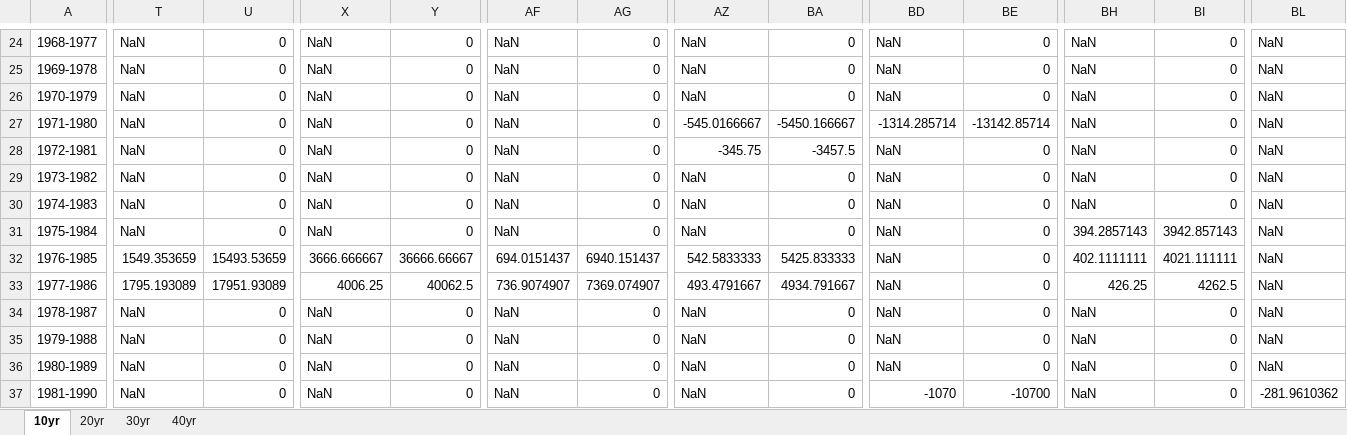
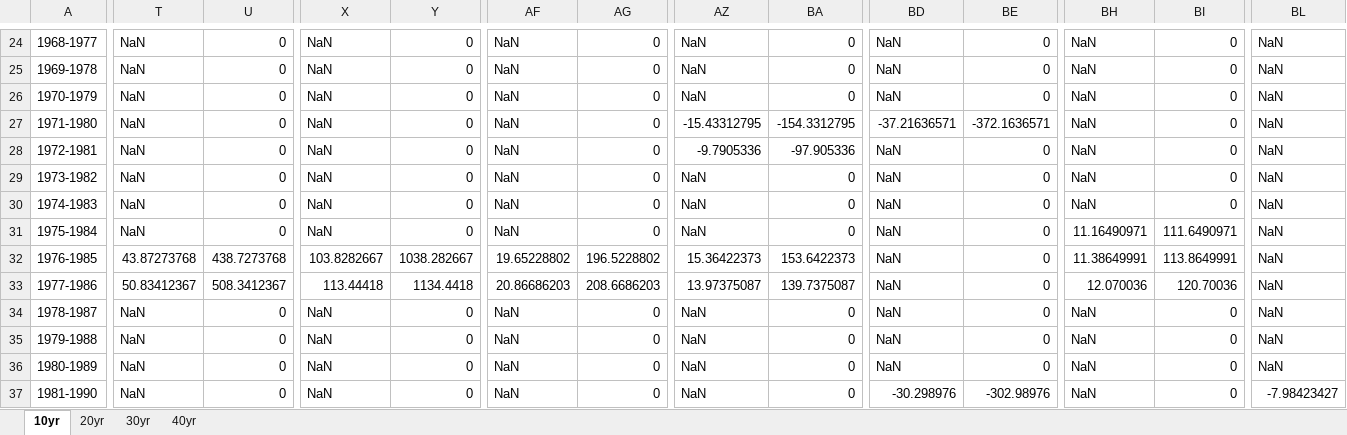
Before and after one commit to germo006/Mississippi_Color, an Excel workbook: Spreadsheets/Mann-Kendall_08Jan2021.xlsx, sheet 10yr, drawn as a sheet; only a part is shown, gaps mark what is left out; values as stored, in another font and other column widths than the file's, no borders; conditional formats not drawn; the diff covers the shown part only; the diff names each change by its address in the sheet, - before the commit and + after, or states it on an @@ line.

```diff
--- a/Spreadsheets/Mann-Kendall_08Jan2021.xlsx (sheet 10yr)
+++ b/Spreadsheets/Mann-Kendall_08Jan2021.xlsx (sheet 10yr)
-AZ27: -545.0166667
+AZ27: -15.43312795
-BA27: -5450.166667
+BA27: -154.3312795
-BD27: -1314.285714
+BD27: -37.21636571
-BE27: -13142.85714
+BE27: -372.1636571
-AZ28: -345.75
+AZ28: -9.7905336
-BA28: -3457.5
+BA28: -97.905336
-BH31: 394.2857143
+BH31: 11.16490971
-BI31: 3942.857143
+BI31: 111.6490971
-T32: 1549.353659
+T32: 43.87273768
-U32: 15493.53659
+U32: 438.7273768
-X32: 3666.666667
+X32: 103.8282667
-Y32: 36666.66667
+Y32: 1038.282667
-AF32: 694.0151437
+AF32: 19.65228802
-AG32: 6940.151437
+AG32: 196.5228802
-AZ32: 542.5833333
+AZ32: 15.36422373
-BA32: 5425.833333
+BA32: 153.6422373
-BH32: 402.1111111
+BH32: 11.38649991
-BI32: 4021.111111
+BI32: 113.8649991
-T33: 1795.193089
+T33: 50.83412367
-U33: 17951.93089
+U33: 508.3412367
-X33: 4006.25
+X33: 113.44418
-Y33: 40062.5
+Y33: 1134.4418
-AF33: 736.9074907
+AF33: 20.86686203
-AG33: 7369.074907
+AG33: 208.6686203
-AZ33: 493.4791667
+AZ33: 13.97375087
-BA33: 4934.791667
+BA33: 139.7375087
-BH33: 426.25
+BH33: 12.070036
-BI33: 4262.5
+BI33: 120.70036
-BD37: -1070
+BD37: -30.298976
-BE37: -10700
+BE37: -302.98976
-BL37: -281.9610362
+BL37: -7.98423427
```
Also changed, not shown: 114 edited cells elsewhere in this sheet, sheet 30yr, sheet 40yr, sheet 20yr, 12 other files.
